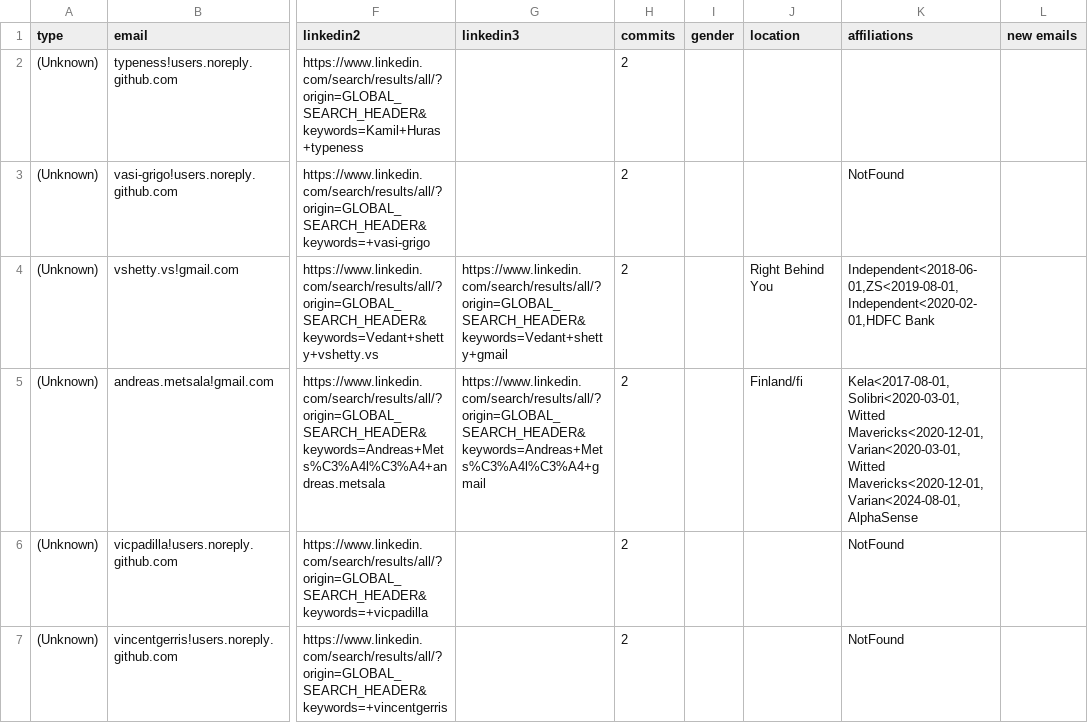
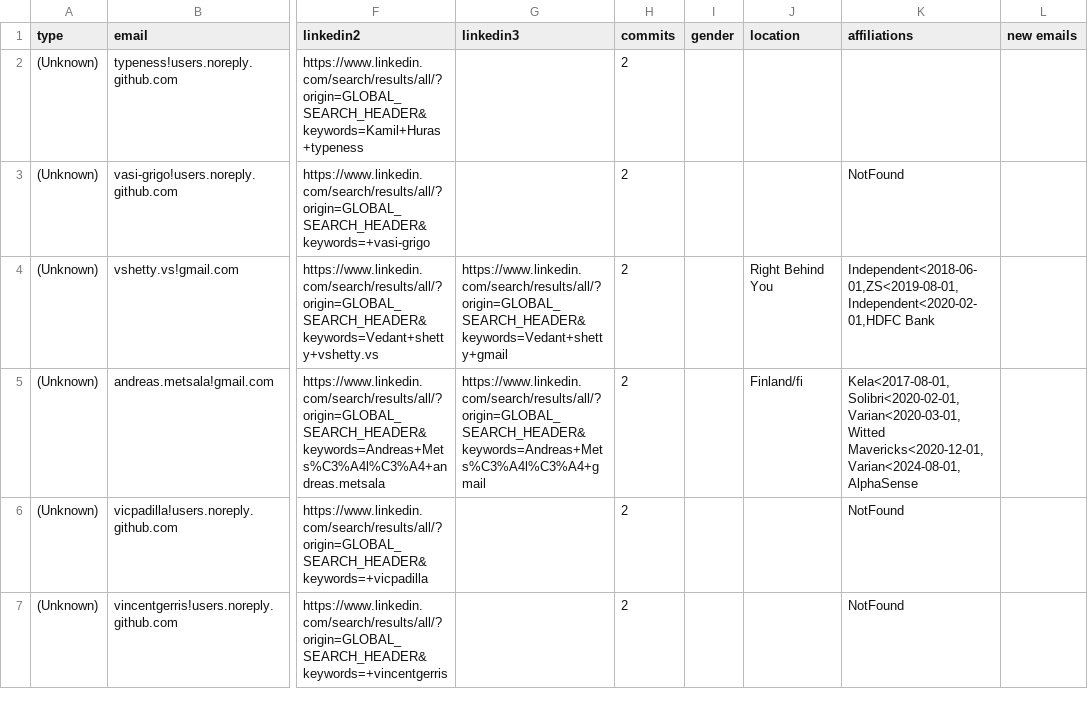
Before and after one commit to cncf/gitdm, a CSV file: src/affiliations.csv, drawn as a sheet; only a part is shown, gaps mark what is left out; the diff covers the shown part only; the diff names each change by its address in the sheet, - before the commit and + after, or states it on an @@ line.

Commit message:
Manual fixes
Signed-off-by: Łukasz Gryglicki <lgryglicki@cncf.io>

```diff
--- a/src/affiliations.csv
+++ b/src/affiliations.csv
-K5 (affiliations): Kela<2017-08-01,Solibri<2020-03-01,Witted Mavericks<2020-12-01,Varian<2020-03-01,Witted Mavericks<2020-12-01,Varian<2024-08-01,AlphaSense
+K5 (affiliations): Kela<2017-08-01,Solibri<2020-02-01,Varian<2020-03-01,Witted Mavericks<2020-12-01,Varian<2024-08-01,AlphaSense
```
Also changed, not shown: 2 edited cells elsewhere in this file.
